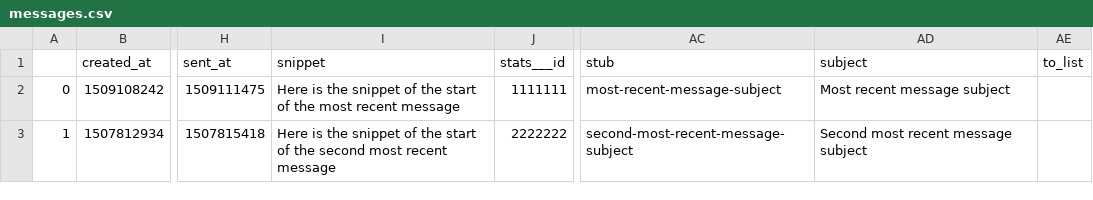
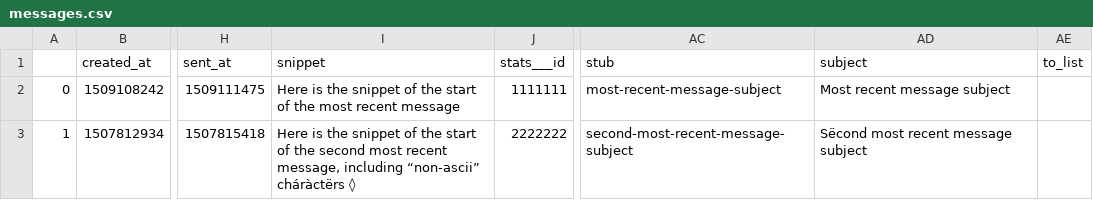
Before and after one commit to awbirdsall/tinysumma, a CSV file: src/tinysumma/data/messages.csv, drawn as a sheet; only a part is shown, gaps mark what is left out; the diff names each change by its address in the sheet, - before the commit and + after, or states it on an @@ line.

Commit message:
bugfix: latest_issue uses utf-8 encoding
`open()` call of "messages.csv" within `latest_issue()`
now sets `encoding="utf-8".

previously non-ascii characters would cause an error on systems (e.g.,
Windows) with other default encoding.

updated test csv of messages.csv to add non-ascii characters.

```diff
--- a/src/tinysumma/data/messages.csv
+++ b/src/tinysumma/data/messages.csv
-I3 (snippet): …most recent message
+I3 (snippet): …most recent message, including “non-ascii” cháràctërs ◊
-AD3 (subject): Second most recent message subject
+AD3 (subject): Sëcond most recent message subject
```
Also changed, not shown: 2 other files.
